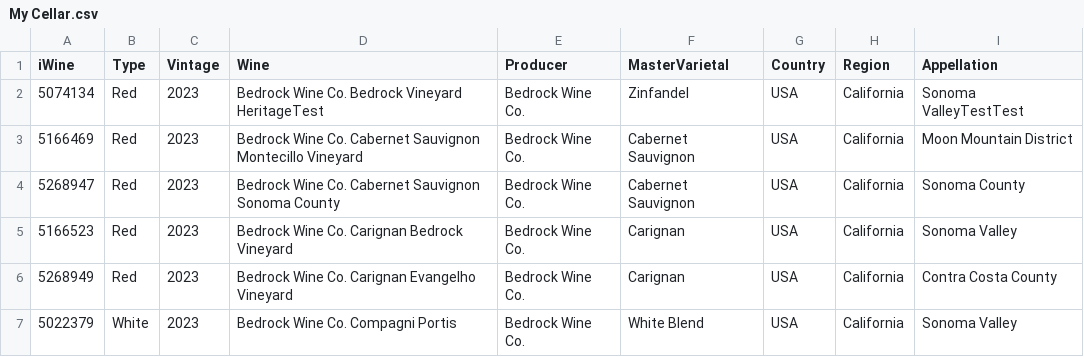
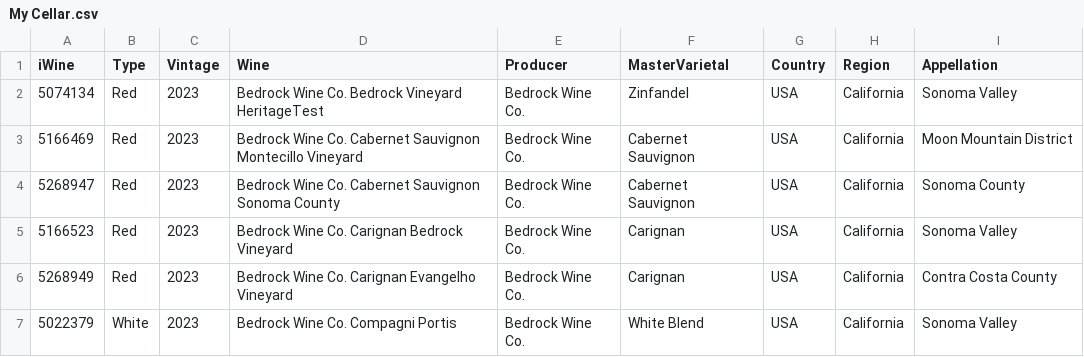
Before and after one commit to LTCM9/wine, a CSV file: My Cellar.csv, drawn as a sheet; only a part is shown.

Commit message:
Update My Cellar.csv

```diff
--- a/My Cellar.csv
+++ b/My Cellar.csv
@@ -1,3 +1,3 @@
 iWine,Type,Vintage,Wine,Producer,MasterVarietal,Country,Region,Appellation
-5074134,Red,2023,Bedrock Wine Co. Bedrock Vineyard HeritageTest,Bedrock Wine Co.,Zinfandel,USA,California,Sonoma ValleyTestTest
+5074134,Red,2023,Bedrock Wine Co. Bedrock Vineyard HeritageTest,Bedrock Wine Co.,Zinfandel,USA,California,Sonoma Valley
 5166469,Red,2023,Bedrock Wine Co. Cabernet Sauvignon Montecillo Vineyard,Bedrock Wine Co.,Cabernet Sauvignon,USA,California,Moon Mountain District
```
